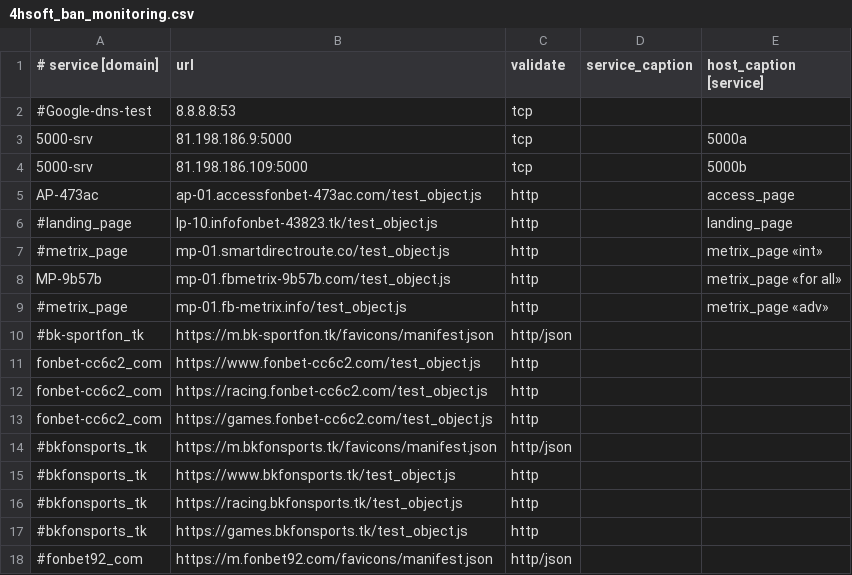
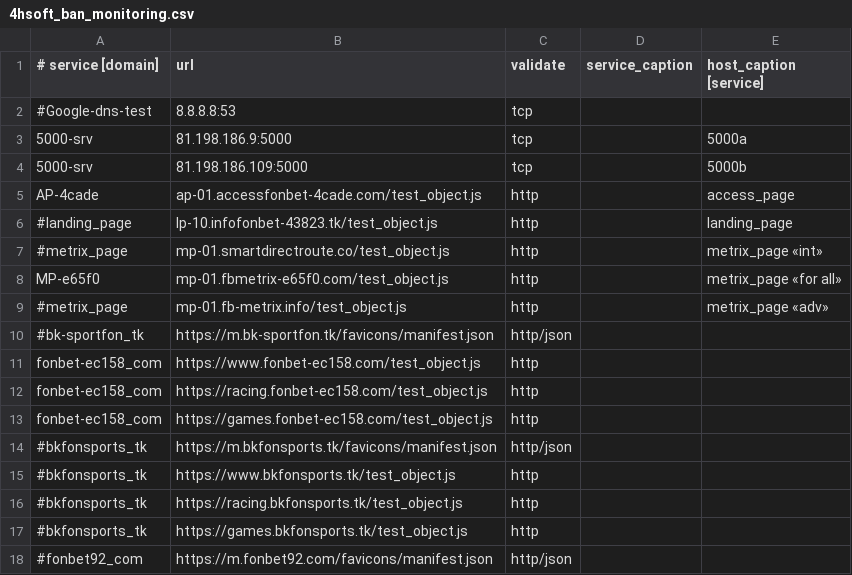
Before and after one commit to fbdevdata/psipl, a CSV file: 4hsoft_ban_monitoring.csv, drawn as a sheet; only a part is shown.

Commit message:
Update 4hsoft_ban_monitoring.csv

```diff
--- a/4hsoft_ban_monitoring.csv
+++ b/4hsoft_ban_monitoring.csv
@@ -4,11 +4,11 @@
 5000-srv;81.198.186.109:5000;tcp;;5000b
-AP-473ac;ap-01.accessfonbet-473ac.com/test_object.js;http;;access_page
+AP-4cade;ap-01.accessfonbet-4cade.com/test_object.js;http;;access_page
 #landing_page;lp-10.infofonbet-43823.tk/test_object.js;http;;landing_page
 #metrix_page;mp-01.smartdirectroute.co/test_object.js;http;;metrix_page «int»
-MP-9b57b;mp-01.fbmetrix-9b57b.com/test_object.js;http;;metrix_page «for all»
+MP-e65f0;mp-01.fbmetrix-e65f0.com/test_object.js;http;;metrix_page «for all»
 #metrix_page;mp-01.fb-metrix.info/test_object.js;http;;metrix_page «adv»
 #bk-sportfon_tk;https://m.bk-sportfon.tk/favicons/manifest.json;http/json;;
-fonbet-cc6c2_com;https://www.fonbet-cc6c2.com/test_object.js;http;;
-fonbet-cc6c2_com;https://racing.fonbet-cc6c2.com/test_object.js;http;;
-fonbet-cc6c2_com;https://games.fonbet-cc6c2.com/test_object.js;http;;
+fonbet-ec158_com;https://www.fonbet-ec158.com/test_object.js;http;;
+fonbet-ec158_com;https://racing.fonbet-ec158.com/test_object.js;http;;
+fonbet-ec158_com;https://games.fonbet-ec158.com/test_object.js;http;;
 #bkfonsports_tk;https://m.bkfonsports.tk/favicons/manifest.json;http/json;;
```
